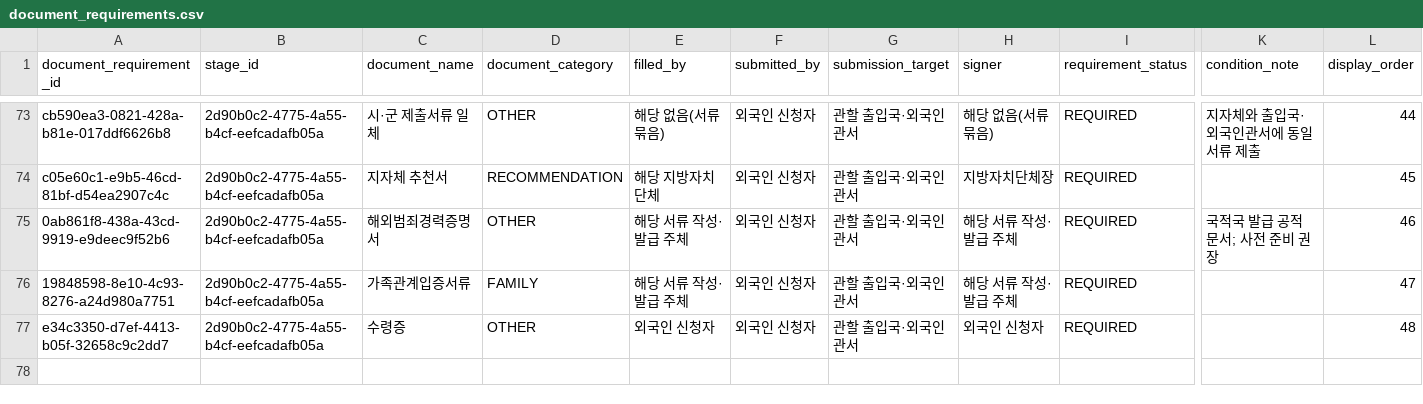
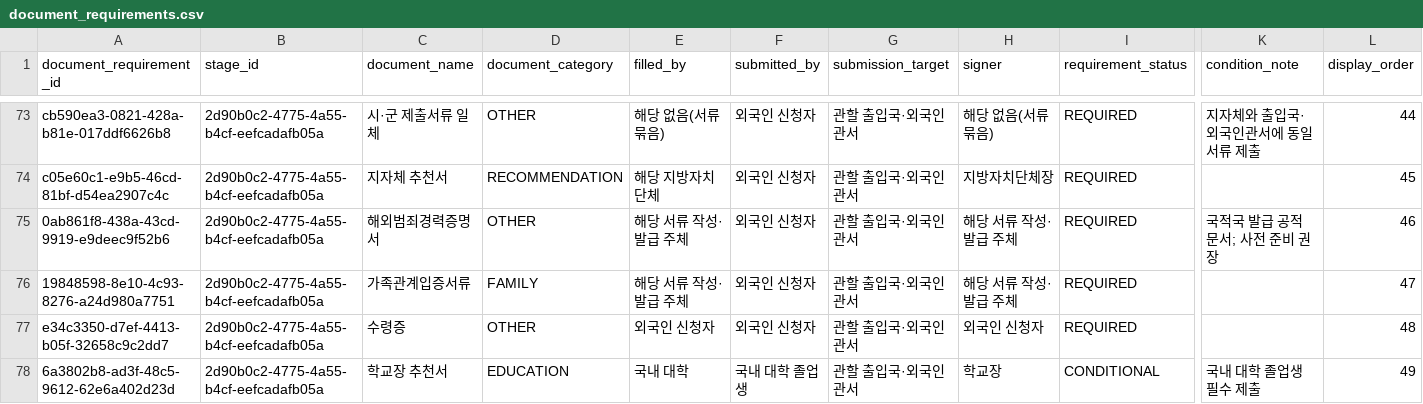
Before and after one commit to team-hansori/visa-data, a CSV file: extraction/common_v2/document_requirements.csv, drawn as a sheet; only a part is shown, gaps mark what is left out; rows hold the shown columns only; the diff names each change by its address in the sheet, - before the commit and + after, or states it on an @@ line.

```diff
--- a/extraction/common_v2/document_requirements.csv
+++ b/extraction/common_v2/document_requirements.csv
+row 78: 6a3802b8-ad3f-48c5-9612-62e6a402d23d | 2d90b0c2-4775-4a55-b4cf-eefcadafb05a | 학교장 추천서 | EDUCATION | 국내 대학 | 국내 대학 졸업생 | 관할 출입국·외국인관서 | 학교장 | CONDITIONAL | 국내 대학 졸업생 필수 제출 | 49
```
Also changed, not shown: extraction/A_F-2-R/visa_required_documents.csv, extraction/common_v2/source_record_mappings.csv, 3 other files.
